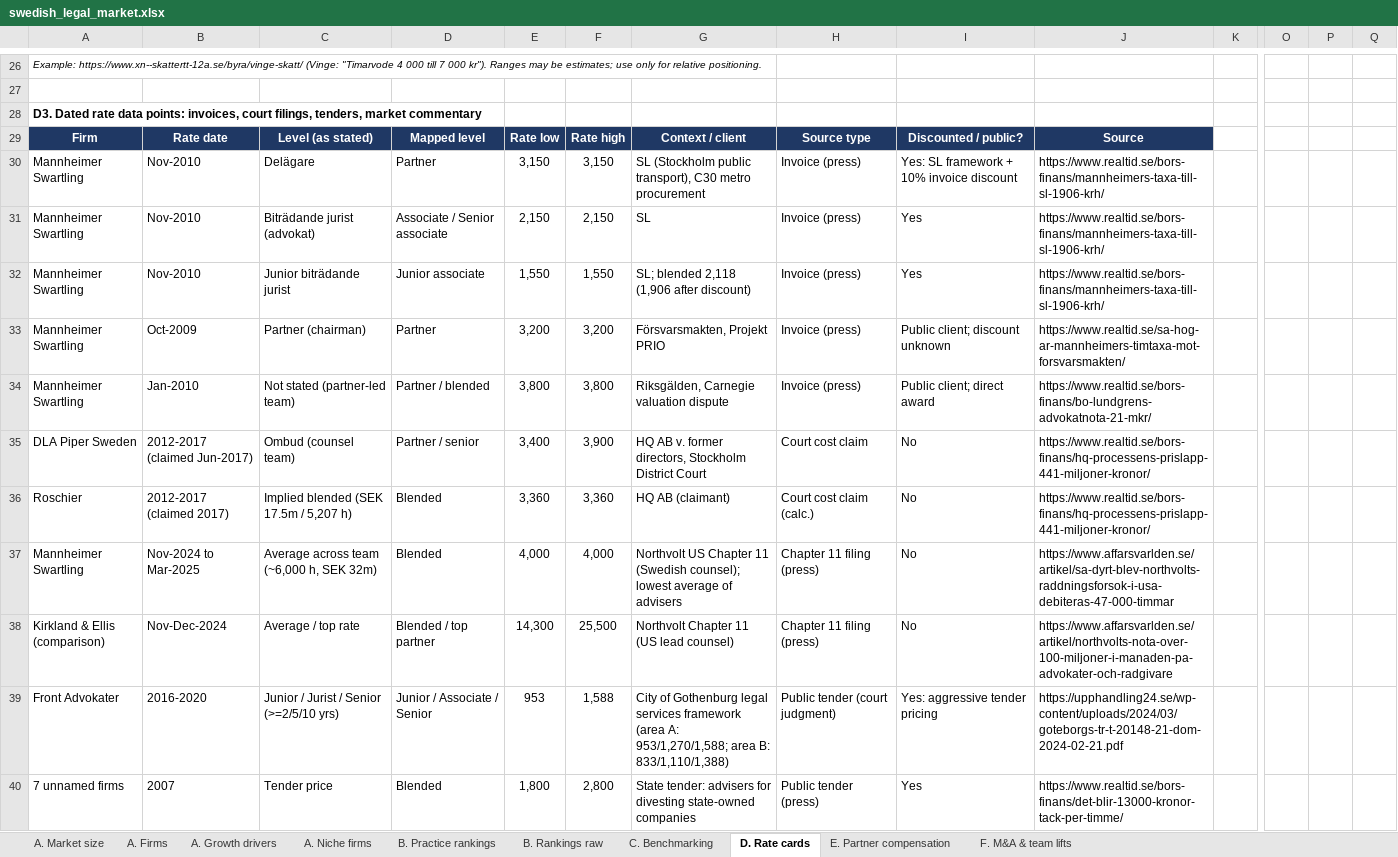
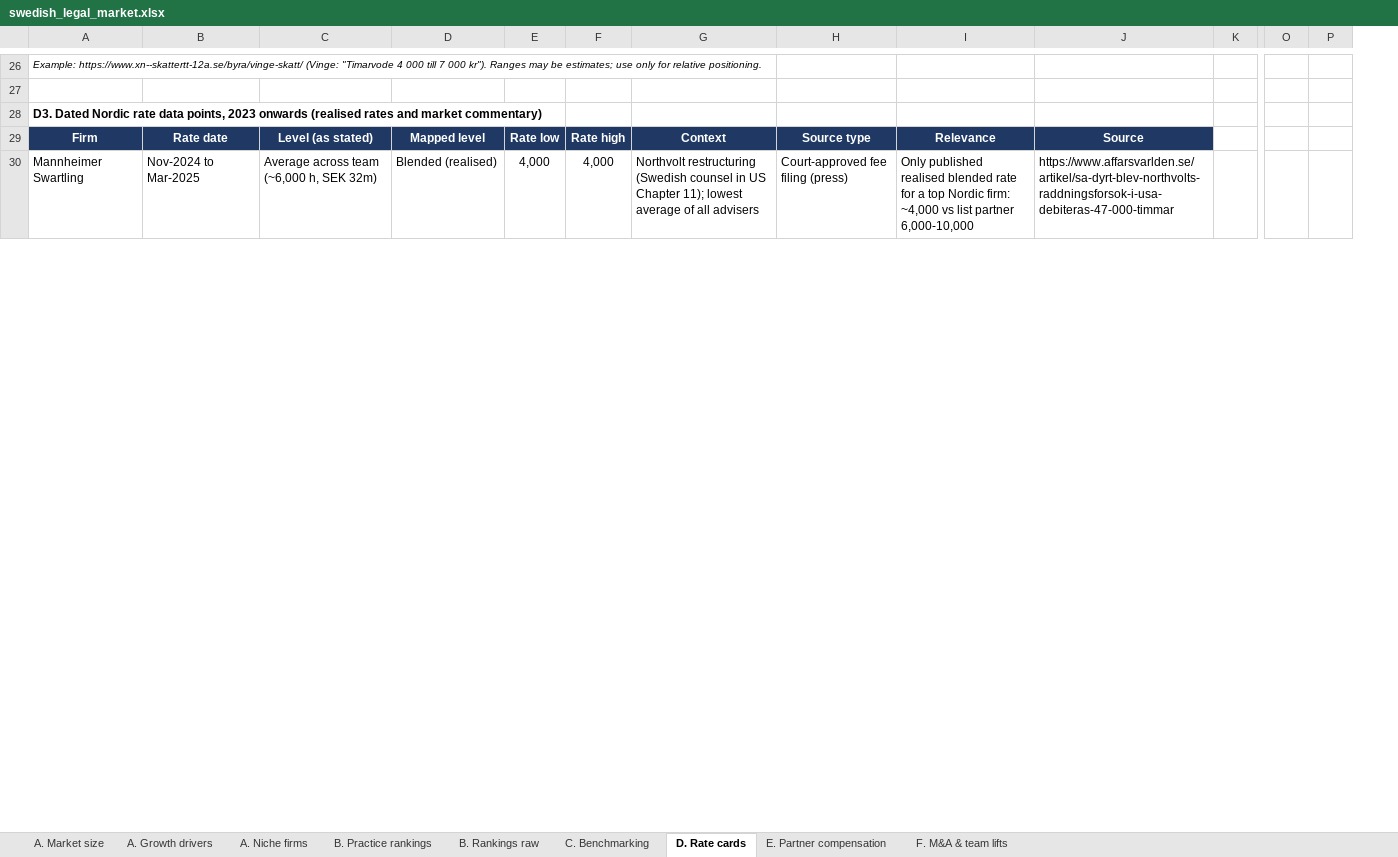
Before and after one commit to tgeraghty23/Database, an Excel workbook: research/swedish_legal_market.xlsx, sheet D. Rate cards, drawn as a sheet; only a part is shown, gaps mark what is left out; values as stored, in another font and other column widths than the file's, no borders; removed rows and columns are numbered as before the commit, all else as after; rows hold the shown columns only; the diff covers the shown part only; the diff names each change by its address in the sheet, - before the commit and + after, or states it on an @@ line.

```diff
--- a/research/swedish_legal_market.xlsx (sheet D. Rate cards)
+++ b/research/swedish_legal_market.xlsx (sheet D. Rate cards)
-sheet tab: A. Firms
-column P, empty
-A28: D3. Dated rate data points: invoices, court filings, tenders, market commentary
+A28: D3. Dated Nordic rate data points, 2023 onwards (realised rates and market commentary)
-G29: Context / client
+G29: Context
-I29: Discounted / public?
+I29: Relevance
-row 30: Mannheimer Swartling | Nov-2010 | Delägare | Partner | 3,150 | 3,150 | SL (Stockholm public transport), C30 metro procurement | Invoice (press) | Yes: SL framework + 10% invoice discount | https://www.realtid.se/bors-finans/mannheimers-taxa-till-sl-1906-krh/
-row 31: Mannheimer Swartling | Nov-2010 | Biträdande jurist (advokat) | Associate / Senior associate | 2,150 | 2,150 | SL | Invoice (press) | Yes | https://www.realtid.se/bors-finans/mannheimers-taxa-till-sl-1906-krh/
-row 32: Mannheimer Swartling | Nov-2010 | Junior biträdande jurist | Junior associate | 1,550 | 1,550 | SL; blended 2,118 (1,906 after discount) | Invoice (press) | Yes | https://www.realtid.se/bors-finans/mannheimers-taxa-till-sl-1906-krh/
-row 33: Mannheimer Swartling | Oct-2009 | Partner (chairman) | Partner | 3,200 | 3,200 | Försvarsmakten, Projekt PRIO | Invoice (press) | Public client; discount unknown | https://www.realtid.se/sa-hog-ar-mannheimers-timtaxa-mot-forsvarsmakten/
-row 34: Mannheimer Swartling | Jan-2010 | Not stated (partner-led team) | Partner / blended | 3,800 | 3,800 | Riksgälden, Carnegie valuation dispute | Invoice (press) | Public client; direct award | https://www.realtid.se/bors-finans/bo-lundgrens-advokatnota-21-mkr/
-row 35: DLA Piper Sweden | 2012-2017 (claimed Jun-2017) | Ombud (counsel team) | Partner / senior | 3,400 | 3,900 | HQ AB v. former directors, Stockholm District Court | Court cost claim | No | https://www.realtid.se/bors-finans/hq-processens-prislapp-441-miljoner-kronor/
-row 36: Roschier | 2012-2017 (claimed 2017) | Implied blended (SEK 17.5m / 5,207 h) | Blended | 3,360 | 3,360 | HQ AB (claimant) | Court cost claim (calc.) | No | https://www.realtid.se/bors-finans/hq-processens-prislapp-441-miljoner-kronor/
-D30: Blended
+D30: Blended (realised)
-G30: Northvolt US Chapter 11 (Swedish counsel); lowest average of advisers
+G30: Northvolt restructuring (Swedish counsel in US Chapter 11); lowest average of all advisers
-H30: Chapter 11 filing (press)
+H30: Court-approved fee filing (press)
-I30: No
+I30: Only published realised blended rate for a top Nordic firm: ~4,000 vs list partner 6,000-10,000
-row 38: Kirkland & Ellis (comparison) | Nov-Dec-2024 | Average / top rate | Blended / top partner | 14,300 | 25,500 | Northvolt Chapter 11 (US lead counsel) | Chapter 11 filing (press) | No | https://www.affarsvarlden.se/artikel/northvolts-nota-over-100-miljoner-i-manaden-pa-advokater-och-radgivare
-row 39: Front Advokater | 2016-2020 | Junior / Jurist / Senior (>=2/5/10 yrs) | Junior / Associate / Senior | 953 | 1,588 | City of Gothenburg legal services framework (area A: 953/1,270/1,588; area B: 833/1,110/1,388) | Public tender (court judgment) | Yes: aggressive tender pricing | https://upphandling24.se/wp-content/uploads/2024/03/goteborgs-tr-t-20148-21-dom-2024-02-21.pdf
-row 40: 7 unnamed firms | 2007 | Tender price | Blended | 1,800 | 2,800 | State tender: advisers for divesting state-owned companies | Public tender (press) | Yes | https://www.realtid.se/bors-finans/det-blir-13000-kronor-tack-per-timme/
```
Also changed, not shown: 3 added rows, 7 removed rows and 15 edited cells elsewhere in this sheet, sheet A. Niche firms, sheet C. Benchmarking, sheet A. Growth drivers, 9 other files.
